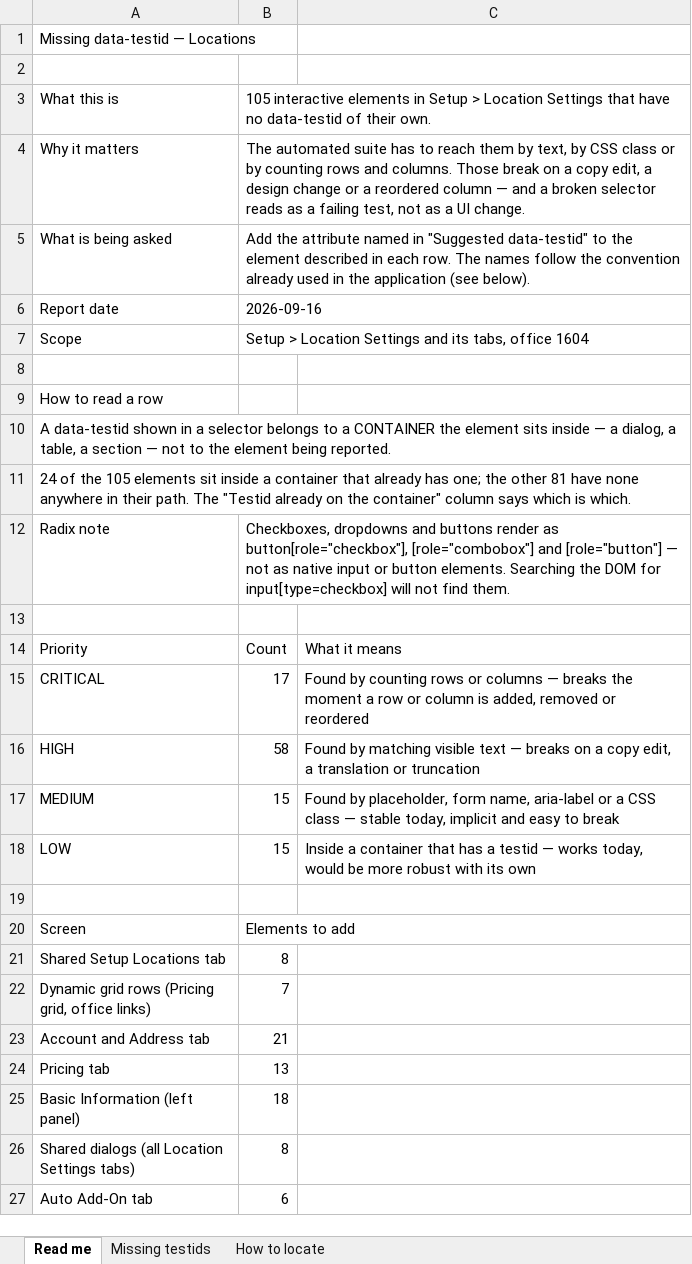
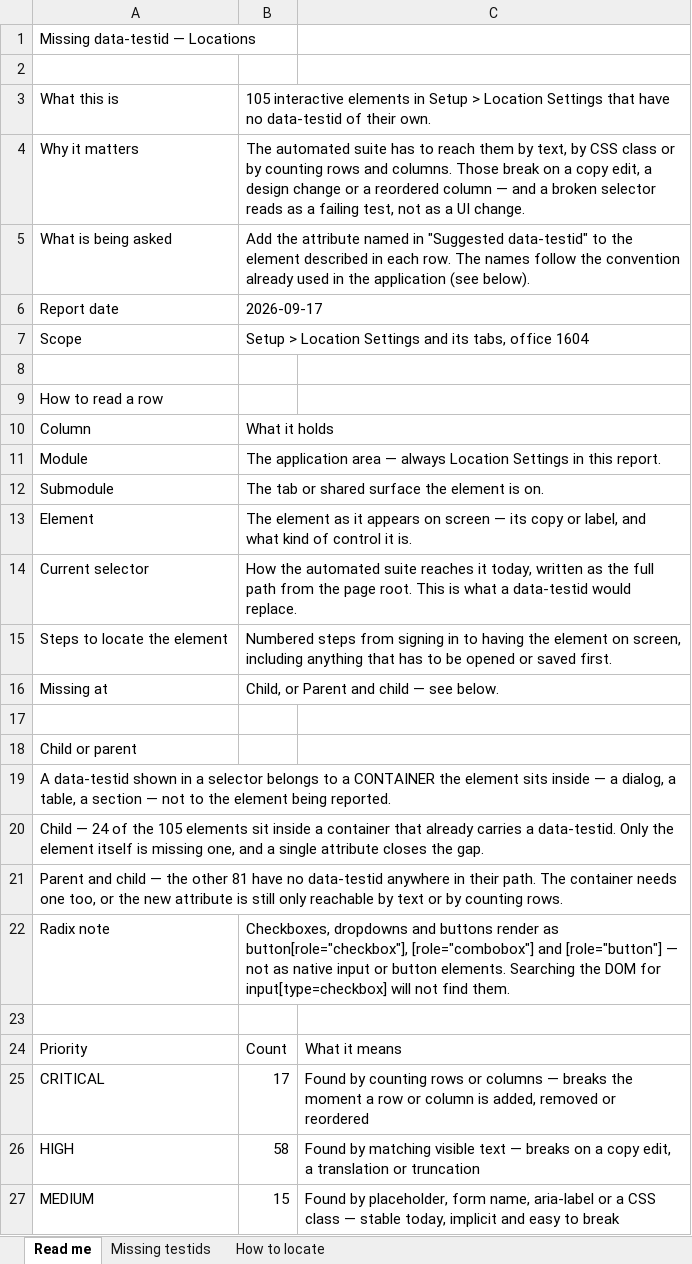
Before and after one commit to omeesham/EncoreGlobal_AI_Test_Framework, an Excel workbook: reports/bugs/missing-testid-locations.xlsx, sheet Read me, drawn as a sheet; only a part is shown; the shorter side is filled out with more unchanged rows; values as stored, in another font and other column widths than the file's, no borders; addresses are those after the commit; the diff names each change by its address in the sheet, - before the commit and + after, or states it on an @@ line.

```diff
--- a/reports/bugs/missing-testid-locations.xlsx (sheet Read me)
+++ b/reports/bugs/missing-testid-locations.xlsx (sheet Read me)
-B6: 2026-09-16
+B6: 2026-09-17
+row 10: Column | What it holds
+row 11: Module | The application area — always Location Settings in this report.
+row 12: Submodule | The tab or shared surface the element is on.
+row 13: Element | The element as it appears on screen — its copy or label, and what kind of control it is.
+row 14: Current selector | How the automated suite reaches it today, written as the full path from the page root. This is what a data-testid would replace.
+row 15: Steps to locate the element | Numbered steps from signing in to having the element on screen, including anything that has to be opened or saved first.
+row 16: Missing at | Child, or Parent and child — see below.
+row 17: (empty)
+row 18: Child or parent
-A20: 24 of the 105 elements sit inside a container that already has one; the other 81 have none anywhere in their path. The "Testid already on the container" column says which is which.
+A20: Child — 24 of the 105 elements sit inside a container that already carries a data-testid. Only the element itself is missing one, and a single attribute closes the gap.
+row 21: Parent and child — the other 81 have no data-testid anywhere in their path. The container needs one too, or the new attribute is still only reachable by text or by counting rows.
```
Also changed, not shown: sheet Missing testids, testcases/local-office/local-office-history.xlsx, 49 other files.
